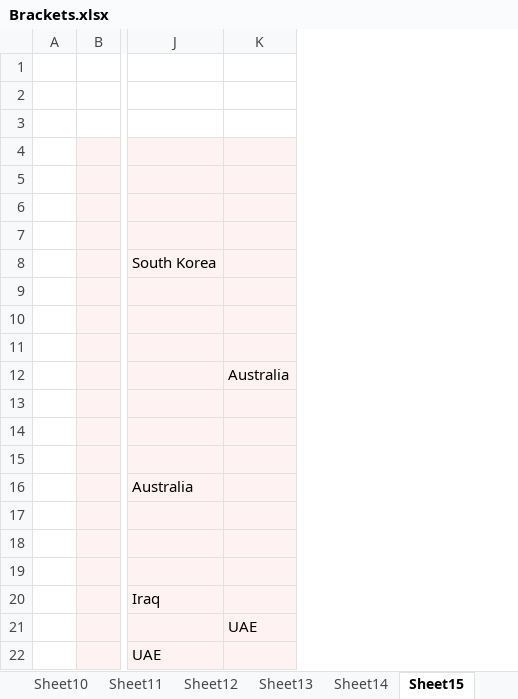
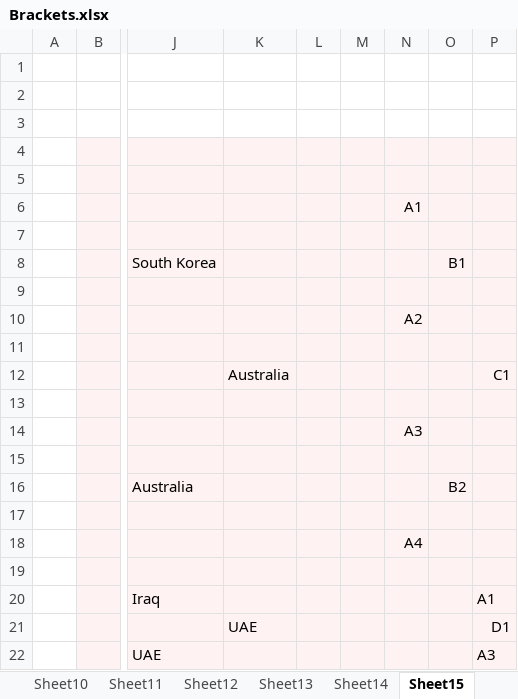
Before and after one commit to leofried/thesis, an Excel workbook: thesis-tex/images/Brackets.xlsx, sheet Sheet15, drawn as a sheet; only a part is shown, gaps mark what is left out; values as stored, in another font and other column widths than the file's, no borders; the diff names each change by its address in the sheet, - before the commit and + after, or states it on an @@ line.

```diff
--- a/thesis-tex/images/Brackets.xlsx (sheet Sheet15)
+++ b/thesis-tex/images/Brackets.xlsx (sheet Sheet15)
+column L, empty
+column M, empty
+column N, rows 6-18: A1 |  |  |  | A2 |  |  |  | A3 |  |  |  | A4
+column O, rows 8-16: B1 |  |  |  |  |  |  |  | B2
+column P, rows 12-22: C1 |  |  |  |  |  |  |  | A1 | D1 | A3
```
Also changed, not shown: other sheet tabs, 6 other files.
